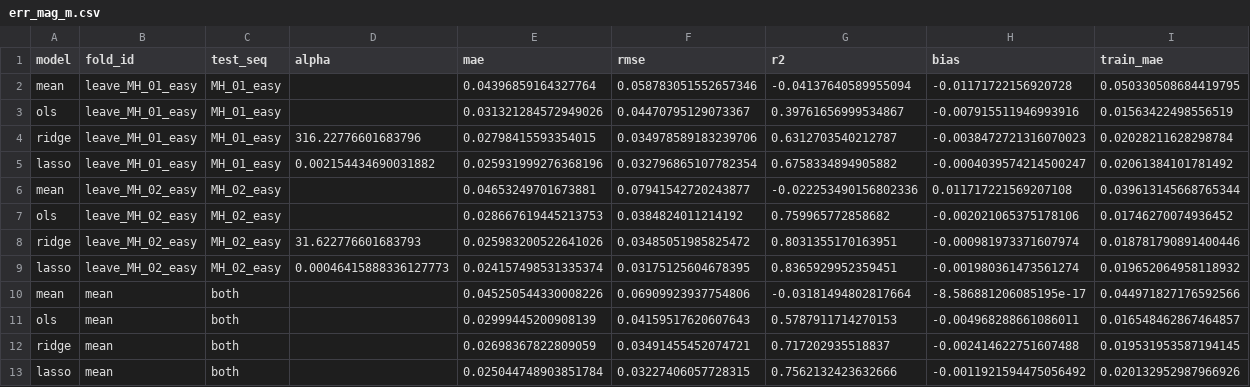
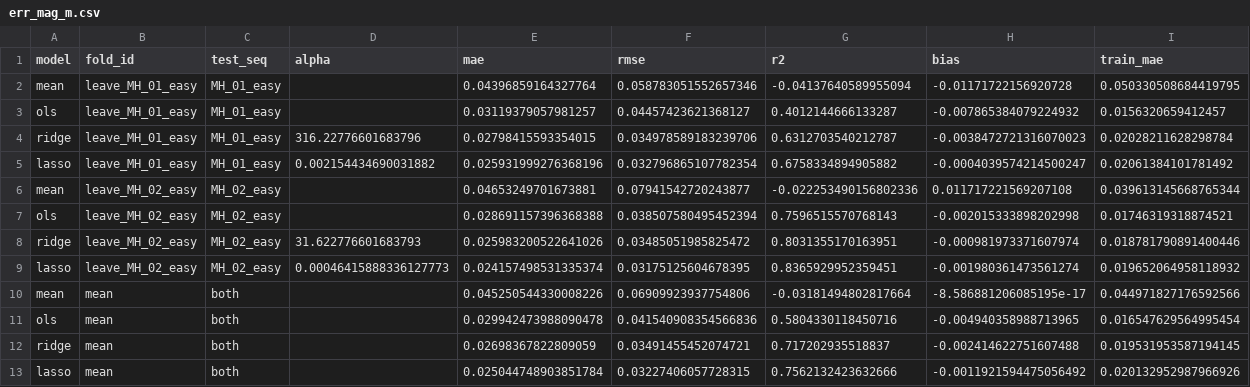
Before and after one commit to Dadi-Dinesh/Drift-Sense, a CSV file: results/metrics/err_mag_m.csv, drawn as a sheet.

Commit message:
Regenerate Part D metrics in the pinned requirements.txt environment.

```diff
--- a/results/metrics/err_mag_m.csv
+++ b/results/metrics/err_mag_m.csv
@@ -2,3 +2,3 @@ model,fold_id,test_seq,alpha,mae,rmse,r2,bias,train_mae
 mean,leave_MH_01_easy,MH_01_easy,,0.04396859164327764,0.058783051552657346,-0.04137640589955094,-0.01171722156920728,0.050330508684419795
-ols,leave_MH_01_easy,MH_01_easy,,0.031321284572949026,0.04470795129073367,0.39761656999534867,-0.007915511946993916,0.01563422498556519
+ols,leave_MH_01_easy,MH_01_easy,,0.03119379057981257,0.04457423621368127,0.4012144666133287,-0.007865384079224932,0.0156320659412457
 ridge,leave_MH_01_easy,MH_01_easy,316.22776601683796,0.02798415593354015,0.034978589183239706,0.6312703540212787,-0.0038472721316070023,0.02028211628298784
@@ -6,3 +6,3 @@ lasso,leave_MH_01_easy,MH_01_easy,0.002154434690031882,0.025931999276368196,0.03
 mean,leave_MH_02_easy,MH_02_easy,,0.04653249701673881,0.07941542720243877,-0.022253490156802336,0.011717221569207108,0.039613145668765344
-ols,leave_MH_02_easy,MH_02_easy,,0.028667619445213753,0.0384824011214192,0.759965772858682,-0.002021065375178106,0.01746270074936452
+ols,leave_MH_02_easy,MH_02_easy,,0.028691157396368388,0.038507580495452394,0.7596515570768143,-0.002015333898202998,0.01746319318874521
 ridge,leave_MH_02_easy,MH_02_easy,31.622776601683793,0.025983200522641026,0.03485051985825472,0.8031355170163951,-0.000981973371607974,0.018781790891400446
@@ -10,3 +10,3 @@ lasso,leave_MH_02_easy,MH_02_easy,0.00046415888336127773,0.024157498531335374,0.
 mean,mean,both,,0.045250544330008226,0.06909923937754806,-0.03181494802817664,-8.586881206085195e-17,0.044971827176592566
-ols,mean,both,,0.02999445200908139,0.04159517620607643,0.5787911714270153,-0.004968288661086011,0.016548462867464857
+ols,mean,both,,0.029942473988090478,0.041540908354566836,0.5804330118450716,-0.004940358988713965,0.016547629564995454
 ridge,mean,both,,0.02698367822809059,0.03491455452074721,0.717202935518837,-0.002414622751607488,0.019531953587194145
```
